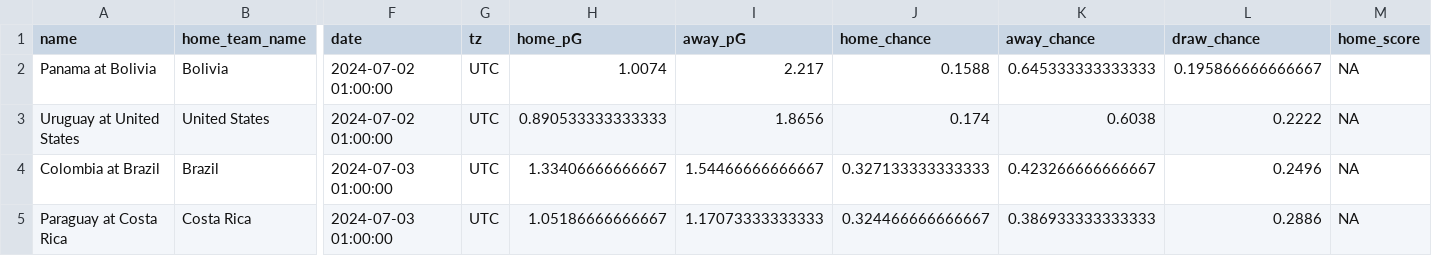
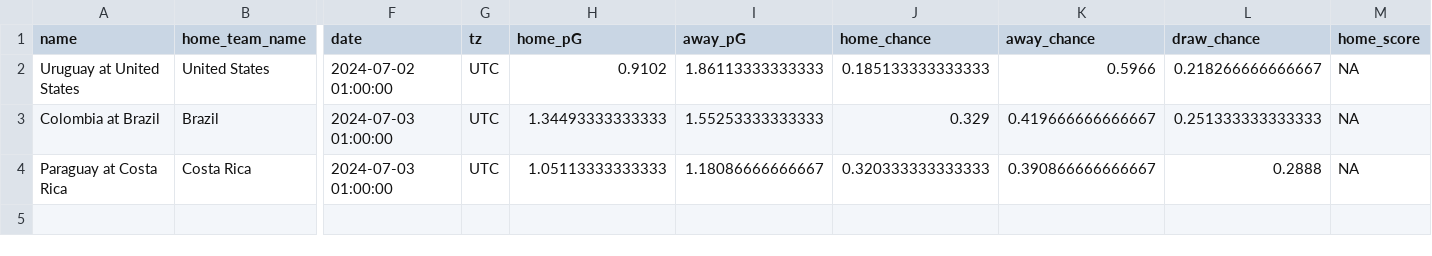
Before and after one commit to zecellomaster/tprdatarepo, a CSV file: 2024 Copa/CopaRefinedScoreTable.csv, drawn as a sheet; only a part is shown, gaps mark what is left out; removed rows and columns are numbered as before the commit, all else as after; rows hold the shown columns only; the diff names each change by its address in the sheet, - before the commit and + after, or states it on an @@ line.

```diff
--- a/2024 Copa/CopaRefinedScoreTable.csv
+++ b/2024 Copa/CopaRefinedScoreTable.csv
-row 2: Panama at Bolivia | Bolivia | 2024-07-02 01:00:00 | UTC | 1.0074 | 2.217 | 0.1588 | 0.645333333333333 | 0.195866666666667 | NA
-H2 (home_pG): 0.890533333333333
+H2 (home_pG): 0.9102
-I2 (away_pG): 1.8656
+I2 (away_pG): 1.86113333333333
-J2 (home_chance): 0.174
+J2 (home_chance): 0.185133333333333
-K2 (away_chance): 0.6038
+K2 (away_chance): 0.5966
-L2 (draw_chance): 0.2222
+L2 (draw_chance): 0.218266666666667
-H3 (home_pG): 1.33406666666667
+H3 (home_pG): 1.34493333333333
-I3 (away_pG): 1.54466666666667
+I3 (away_pG): 1.55253333333333
-J3 (home_chance): 0.327133333333333
+J3 (home_chance): 0.329
-K3 (away_chance): 0.423266666666667
+K3 (away_chance): 0.419666666666667
-L3 (draw_chance): 0.2496
+L3 (draw_chance): 0.251333333333333
-H4 (home_pG): 1.05186666666667
+H4 (home_pG): 1.05113333333333
-I4 (away_pG): 1.17073333333333
+I4 (away_pG): 1.18086666666667
-J4 (home_chance): 0.324466666666667
+J4 (home_chance): 0.320333333333333
-K4 (away_chance): 0.386933333333333
+K4 (away_chance): 0.390866666666667
-L4 (draw_chance): 0.2886
+L4 (draw_chance): 0.2888
```
Also changed, not shown: 2024 Copa/CopaStoredScoreTable.csv, 2024 Copa/CopaTournamentOdds.csv, 4 other files.
